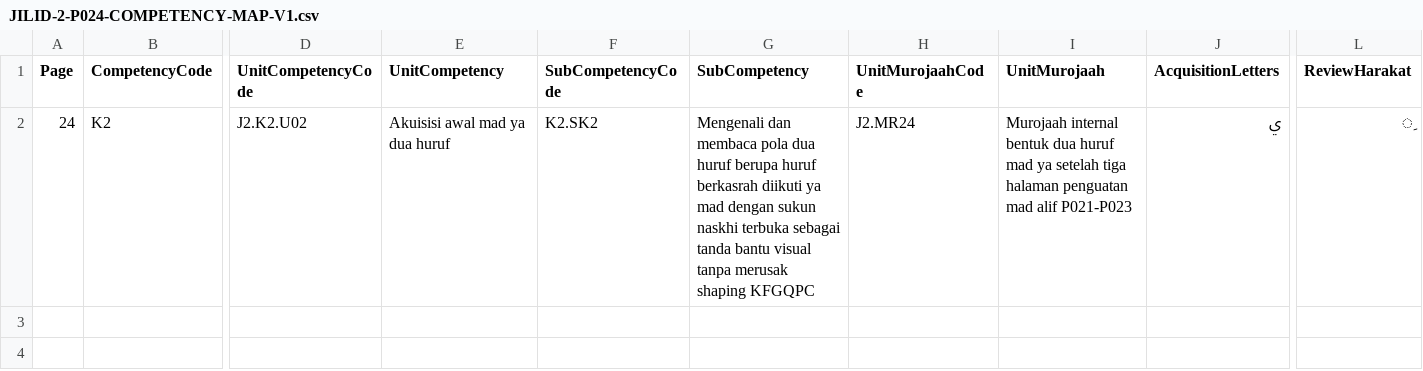
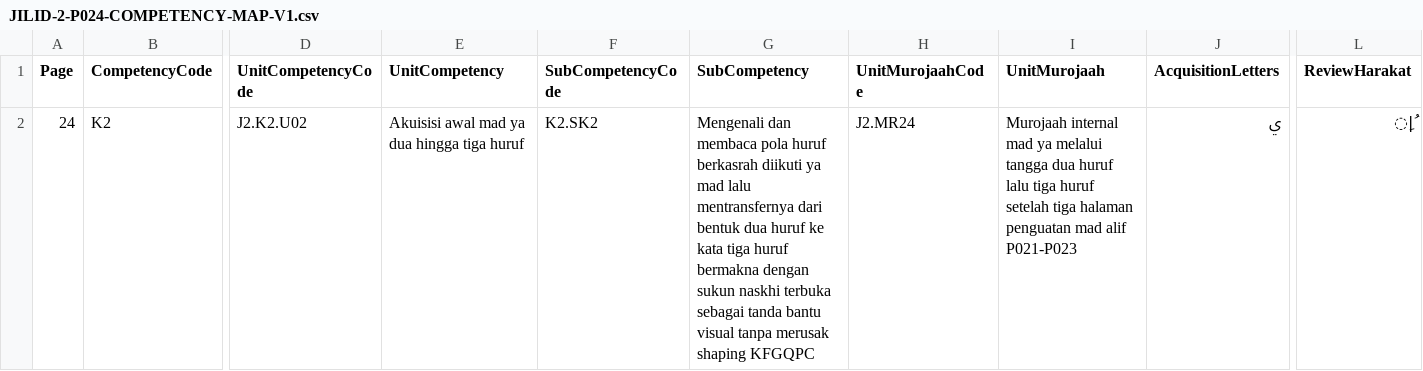
Before and after one commit to pesantrenriqa-boop/QURBATA, a CSV file: content/qwo/registry/JILID-2-P024-COMPETENCY-MAP-V1.csv, drawn as a sheet; only a part is shown, gaps mark what is left out; the diff names each change by its address in the sheet, - before the commit and + after, or states it on an @@ line.

Commit message:
refactor(jilid2): extend P024 mad-ya ladder to three letters

```diff
--- a/content/qwo/registry/JILID-2-P024-COMPETENCY-MAP-V1.csv
+++ b/content/qwo/registry/JILID-2-P024-COMPETENCY-MAP-V1.csv
-E2 (UnitCompetency): Akuisisi awal mad ya dua huruf
+E2 (UnitCompetency): Akuisisi awal mad ya dua hingga tiga huruf
-G2 (SubCompetency): …membaca pola dua huruf berupa huruf berkasrah diikuti ya mad dengan sukun…
+G2 (SubCompetency): …membaca pola huruf berkasrah diikuti ya mad lalu mentransfernya dari bentuk dua huruf ke kata tiga huruf bermakna dengan sukun…
-I2 (UnitMurojaah): Murojaah internal bentuk dua huruf mad ya setelah tiga…
+I2 (UnitMurojaah): Murojaah internal mad ya melalui tangga dua huruf lalu tiga huruf setelah tiga…
-L2 (ReviewHarakat): ِ
+L2 (ReviewHarakat): ِ|ُ
```
